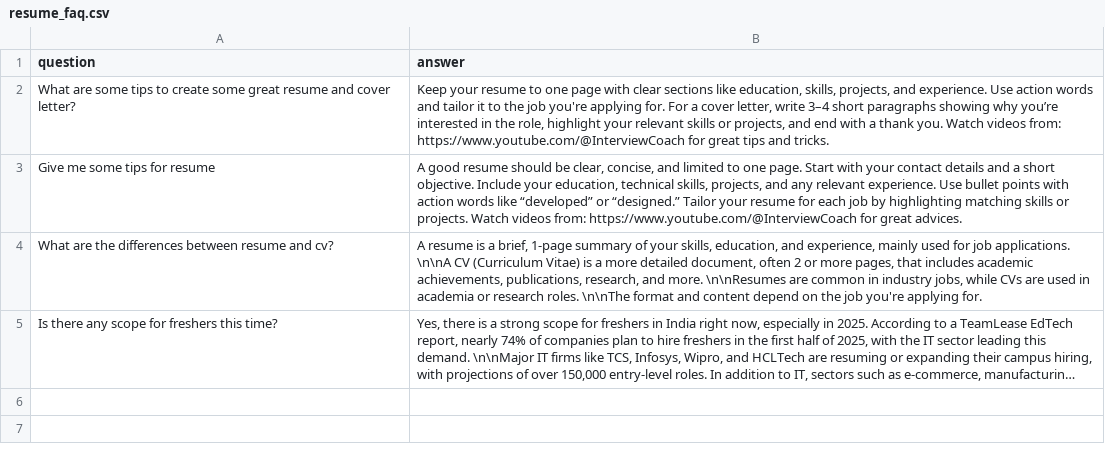
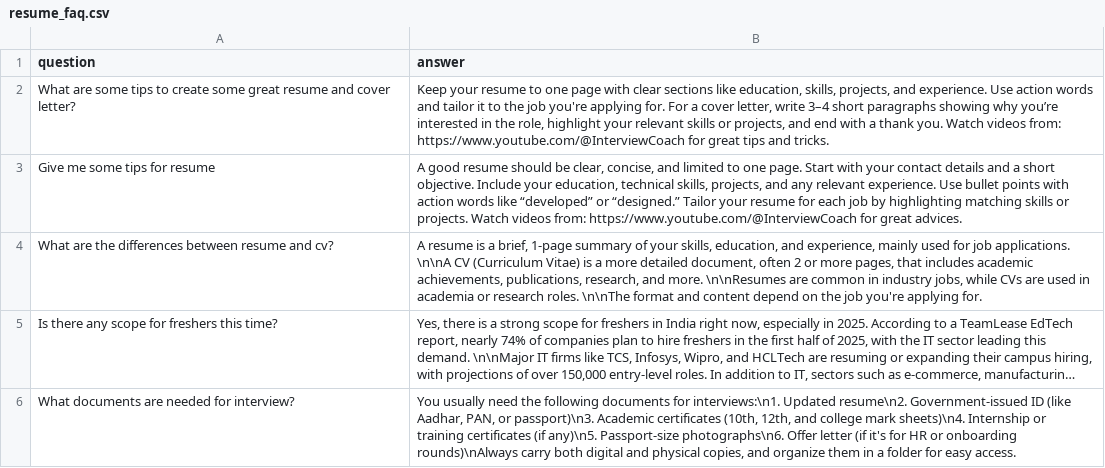
Before and after one commit to Gadanki/placement-query-bot, a CSV file: faq_data/resume_faq.csv, drawn as a sheet; long unchanged cells end in …; the diff names each change by its address in the sheet, - before the commit and + after, or states it on an @@ line.

Commit message:
Update resume_faq.csv

```diff
--- a/faq_data/resume_faq.csv
+++ b/faq_data/resume_faq.csv
+row 6: What documents are needed for interview? | You usually need the following documents for interviews:\n1. Updated resume\n2. Government-issued ID (like Aadhar, PAN, or passport)\n3. Academic certificates (10th, 12th, and college mark sheets)\n4. Internship or training certificates (if any)\n5. Passport-size photographs\n6. Offer letter (if it's for HR or onboarding rounds)\nAlways carry both digital and physical copies, and organize them in a folder for easy access.
```
